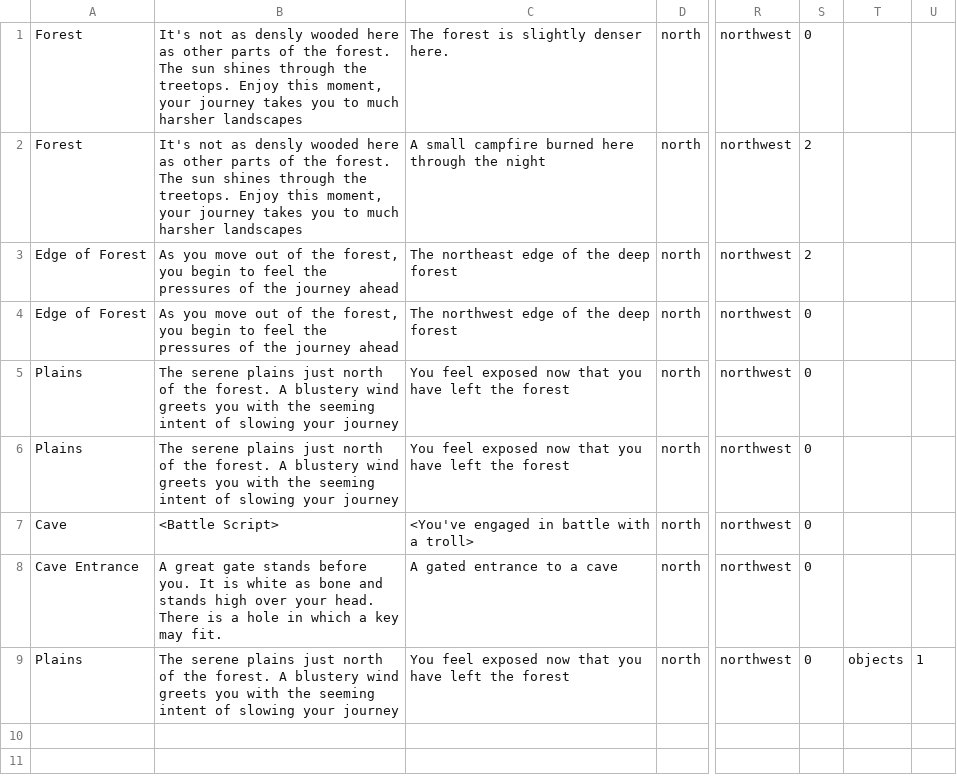
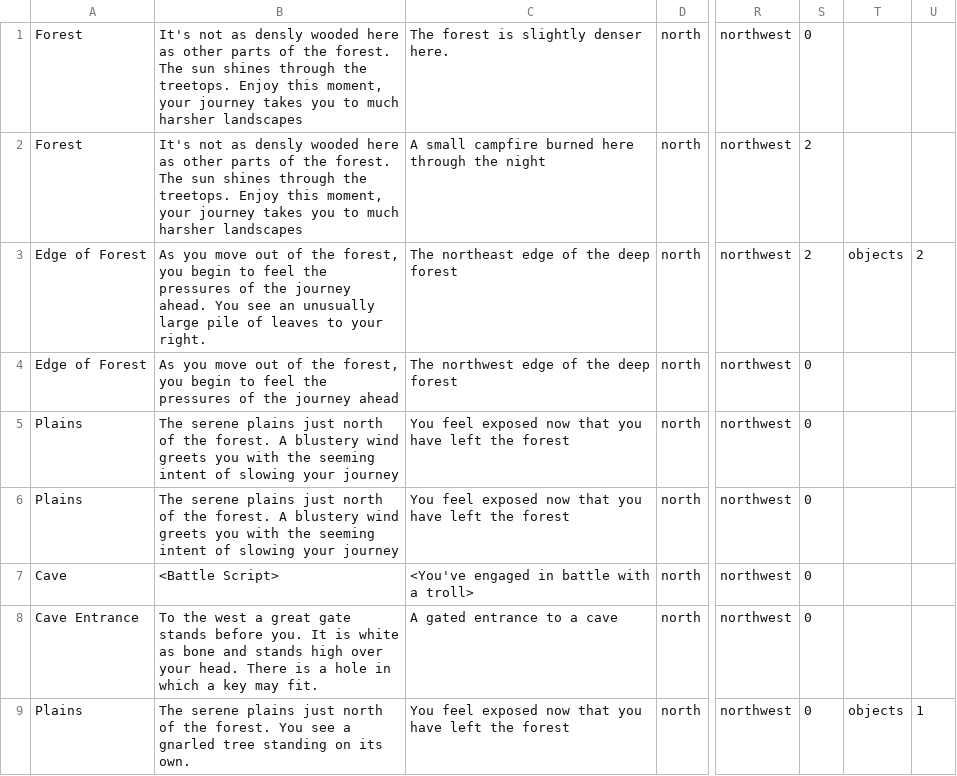
Before and after one commit to mhasz239/mhasz-cgarret3-lferree, a CSV file: src/edu/ycp/cs320/middle_earth/persist/res/mapTiles.csv, drawn as a sheet; only a part is shown, gaps mark what is left out; the diff names each change by its address in the sheet, - before the commit and + after, or states it on an @@ line.

Commit message:
Edited the initial data to include another object (with the fork inside) as well as updated some of the descriptors of the maptile pieces. and updated more on the jsp to display correctly, no longer double posting dialog

```diff
--- a/src/edu/ycp/cs320/middle_earth/persist/res/mapTiles.csv
+++ b/src/edu/ycp/cs320/middle_earth/persist/res/mapTiles.csv
-B3: …the journey ahead
+B3: …the journey ahead. You see an unusually large pile of leaves to your right.
-T3: (empty)
+T3: objects
-U3: (empty)
+U3: 2
-B8: A great gate…
+B8: To the west a great gate…
-B9: …the forest. A blustery wind greets you with the seeming intent of slowing your journey
+B9: …the forest. You see a gnarled tree standing on its own.
```
Also changed, not shown: 7 other files.
